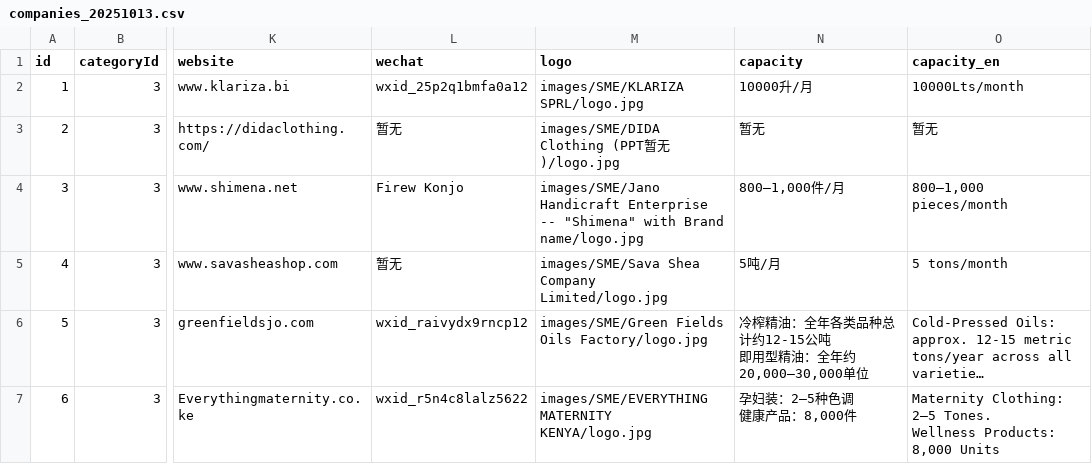
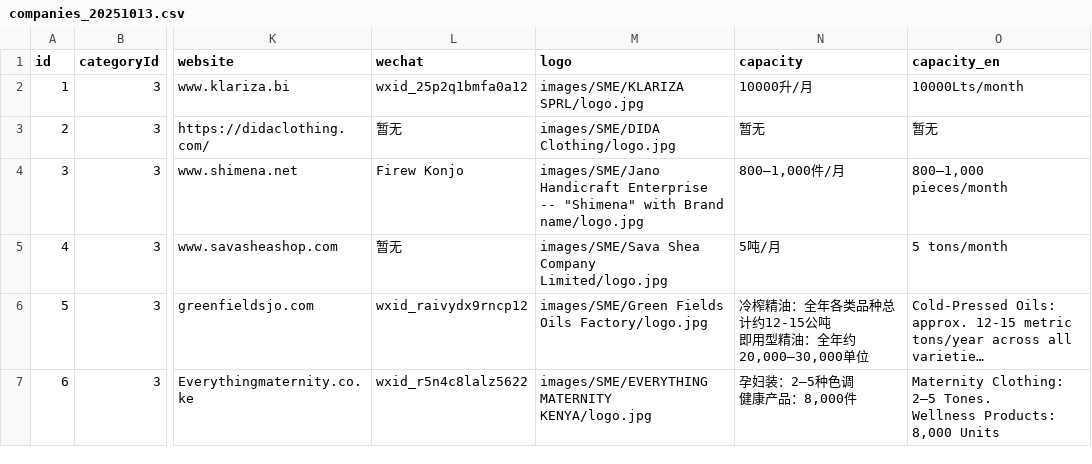
Before and after one commit to Noor-Erano/Noor-Erano.github.io, a CSV file: data/companies_20251013.csv, drawn as a sheet; only a part is shown, gaps mark what is left out; long unchanged cells end in …; the diff names each change by its address in the sheet, - before the commit and + after, or states it on an @@ line.

Commit message:
Update companies_20251013.csv

```diff
--- a/data/companies_20251013.csv
+++ b/data/companies_20251013.csv
-M3 (logo): images/SME/DIDA Clothing (PPT暂无)/logo.jpg
+M3 (logo): images/SME/DIDA Clothing/logo.jpg
```
